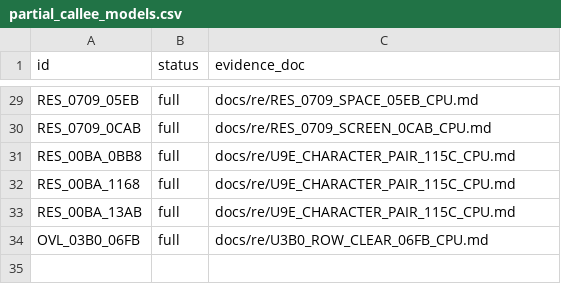
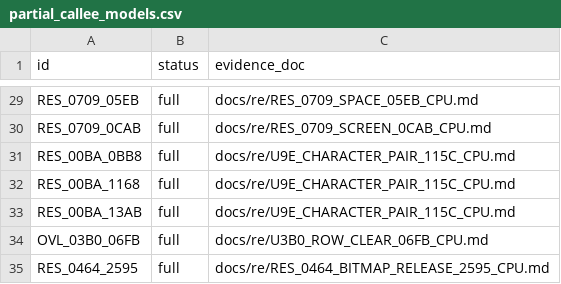
Before and after one commit to huntergdavis/poolrad-decomp, a CSV file: docs/re/partial_callee_models.csv, drawn as a sheet; only a part is shown, gaps mark what is left out.

Commit message:
Recover resident 0464 bitmap release with raw FreeMem

```diff
--- a/docs/re/partial_callee_models.csv
+++ b/docs/re/partial_callee_models.csv
@@ -34 +34,2 @@ RES_00BA_13AB,full,docs/re/U9E_CHARACTER_PAIR_115C_CPU.md
 OVL_03B0_06FB,full,docs/re/U3B0_ROW_CLEAR_06FB_CPU.md
+RES_0464_2595,full,docs/re/RES_0464_BITMAP_RELEASE_2595_CPU.md
```
Also changed, not shown: 7 other files.
